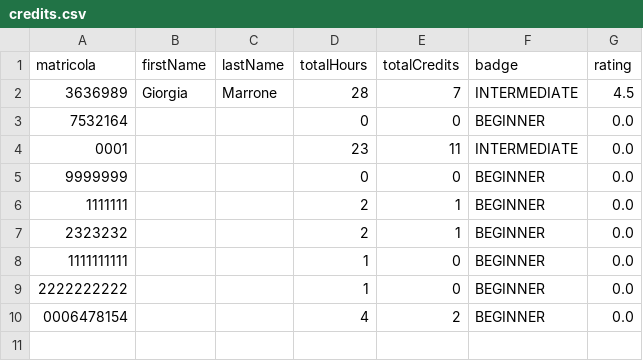
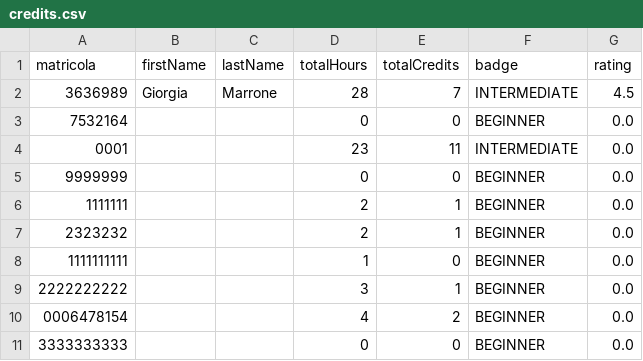
Before and after one commit to Sil2564/unibo_tutoring, a CSV file: data/credits.csv, drawn as a sheet.

```diff
--- a/data/credits.csv
+++ b/data/credits.csv
@@ -8,3 +8,4 @@ matricola;firstName;lastName;totalHours;totalCredits;badge;rating
 1111111111;;;1;0;BEGINNER;0.0
-2222222222;;;1;0;BEGINNER;0.0
+2222222222;;;3;1;BEGINNER;0.0
 0006478154;;;4;2;BEGINNER;0.0
+3333333333;;;0;0;BEGINNER;0.0
```
Also changed, not shown: data/completed_sessions.csv, data/reviews.csv, 4 other files.
